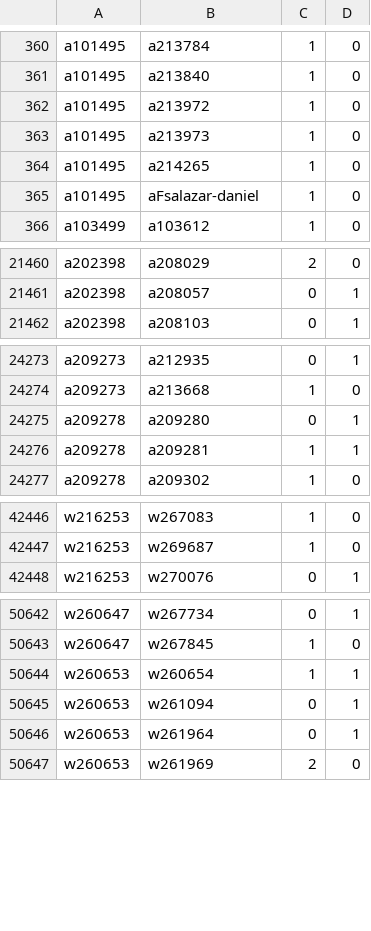
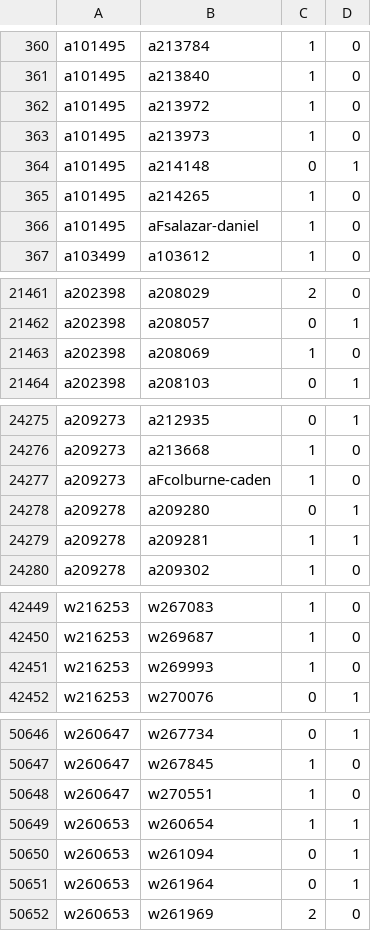
Before and after one commit to robertzechovsky639-ui/tenis, a TSV file: state/h2h/00.tsv, drawn as a sheet; only a part is shown, gaps mark what is left out; the diff covers the shown part only.

```diff
--- a/state/h2h/00.tsv
+++ b/state/h2h/00.tsv
@@ -363,2 +363,3 @@ a101495	a213972	1	0
 a101495	a213973	1	0
+a101495	a214148	0	1
 a101495	a214265	1	0
@@ -21461,2 +21462,3 @@ a202398	a208029	2	0
 a202398	a208057	0	1
+a202398	a208069	1	0
 a202398	a208103	0	1
@@ -24274,2 +24276,3 @@ a209273	a212935	0	1
 a209273	a213668	1	0
+a209273	aFcolburne-caden	1	0
 a209278	a209280	0	1
@@ -42447,2 +42450,3 @@ w216253	w267083	1	0
 w216253	w269687	1	0
+w216253	w269993	1	0
 w216253	w270076	0	1
@@ -50643,2 +50647,3 @@ w260647	w267734	0	1
 w260647	w267845	1	0
+w260647	w270551	1	0
 w260653	w260654	1	1
```
Also changed, not shown: 3 edited cells elsewhere in this file, state/h2h/01.tsv, 28 other files.
